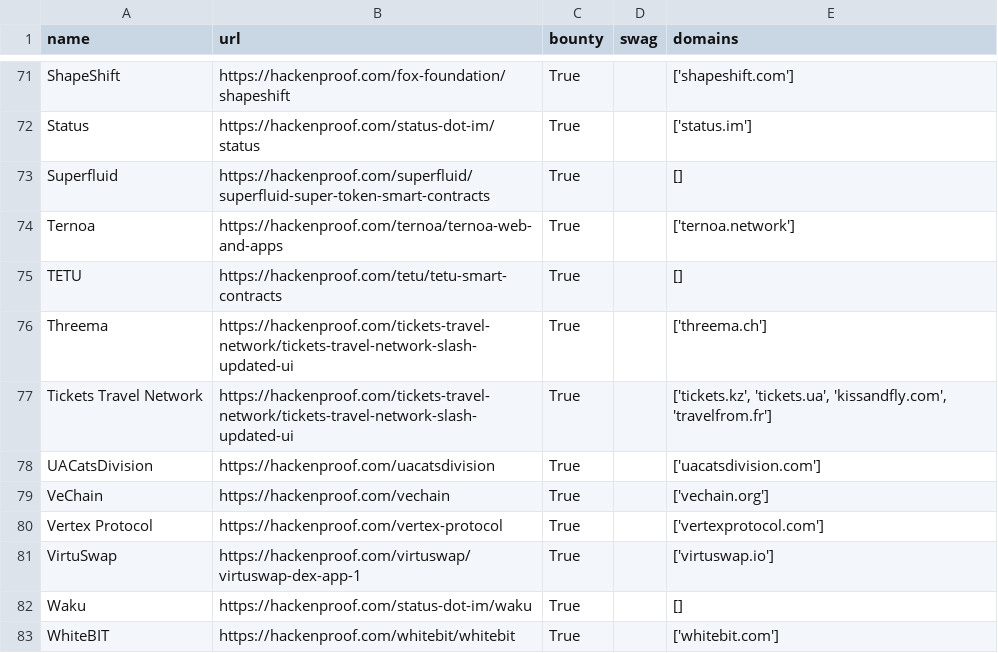
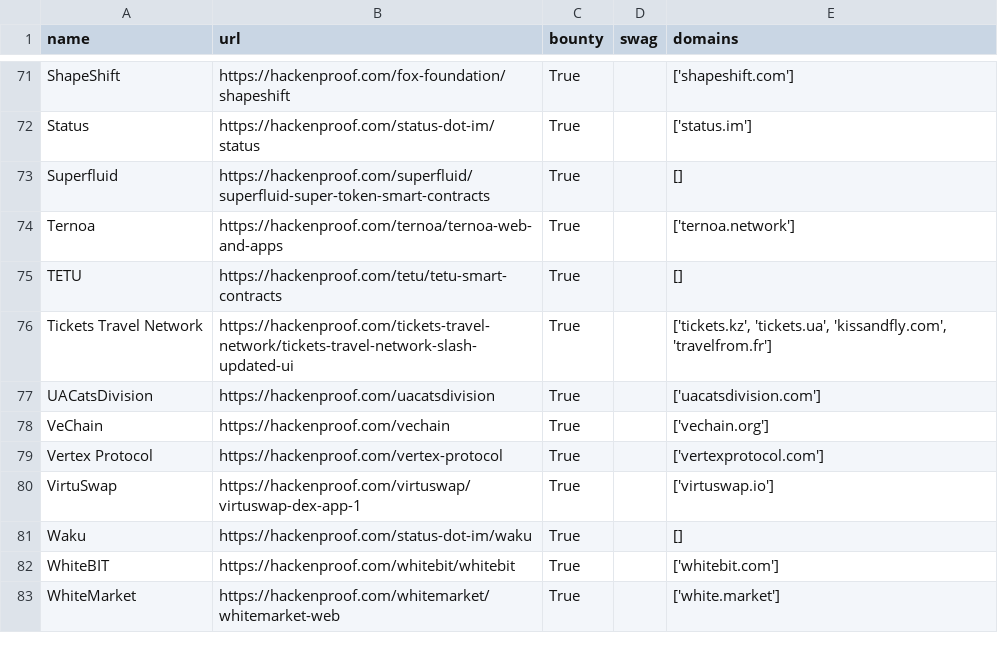
Before and after one commit to jayateertha043/FilterChaos, a CSV file: hackenproof_bug_bounty_programs.csv, drawn as a sheet; only a part is shown, gaps mark what is left out; the shorter side is filled out with more unchanged rows; the diff names each change by its address in the sheet, - before the commit and + after, or states it on an @@ line.

```diff
--- a/hackenproof_bug_bounty_programs.csv
+++ b/hackenproof_bug_bounty_programs.csv
-row 76: Threema | https://hackenproof.com/tickets-travel-network/tickets-travel-network-slash-updated-ui | True |  | ['threema.ch']
```
Also changed, not shown: bugcrowd_bug_bounty_programs.csv, hackerone_bug_bounty_programs.csv, 1 other file.
